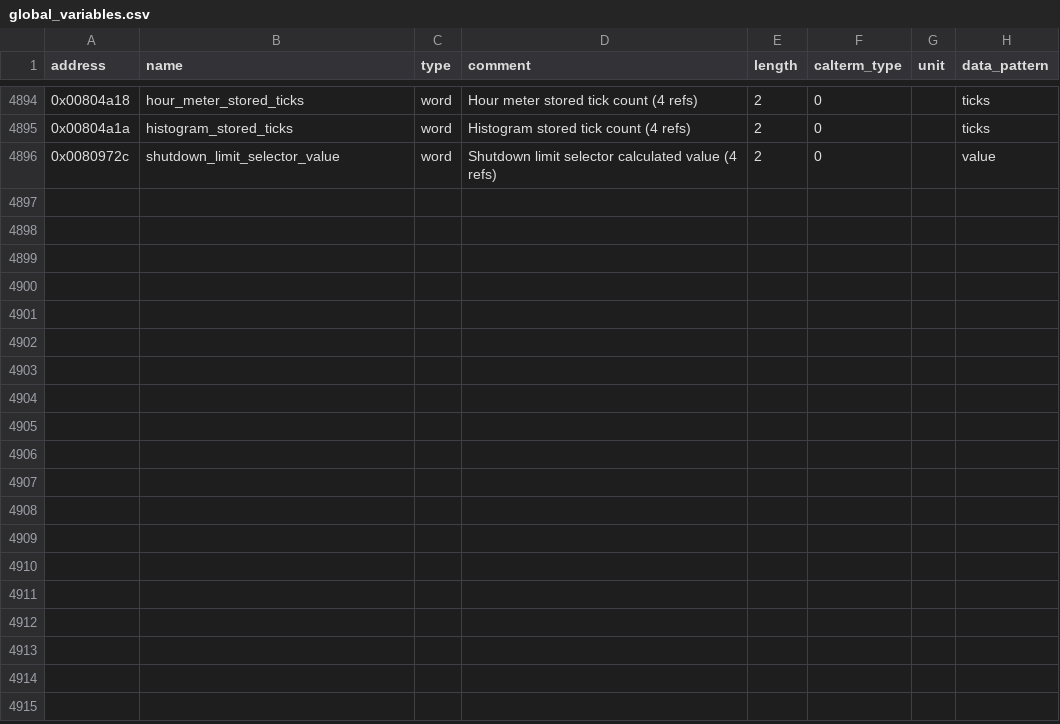
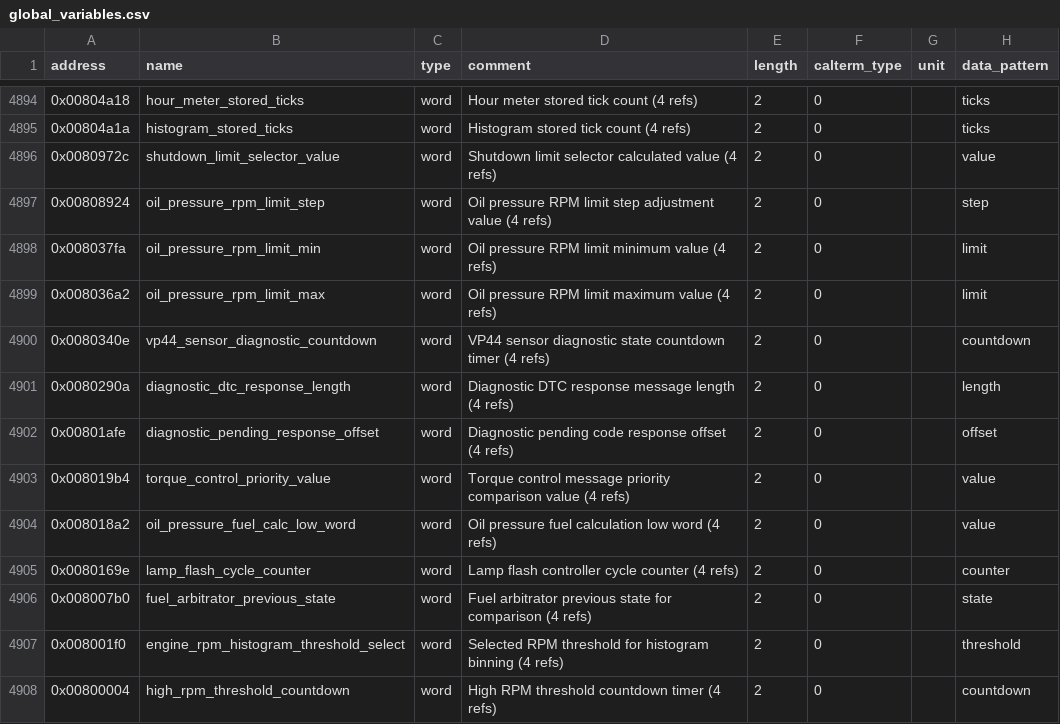
Before and after one commit to jlaustill/J90280.05.analysis, a CSV file: ghidra/CM550.rep/global_variables.csv, drawn as a sheet; only a part is shown, gaps mark what is left out; the diff names each change by its address in the sheet, - before the commit and + after, or states it on an @@ line.

```diff
--- a/ghidra/CM550.rep/global_variables.csv
+++ b/ghidra/CM550.rep/global_variables.csv
+row 4897: 0x00808924 | oil_pressure_rpm_limit_step | word | Oil pressure RPM limit step adjustment value (4 refs) | 2 | 0 |  | step
+row 4898: 0x008037fa | oil_pressure_rpm_limit_min | word | Oil pressure RPM limit minimum value (4 refs) | 2 | 0 |  | limit
+row 4899: 0x008036a2 | oil_pressure_rpm_limit_max | word | Oil pressure RPM limit maximum value (4 refs) | 2 | 0 |  | limit
+row 4900: 0x0080340e | vp44_sensor_diagnostic_countdown | word | VP44 sensor diagnostic state countdown timer (4 refs) | 2 | 0 |  | countdown
+row 4901: 0x0080290a | diagnostic_dtc_response_length | word | Diagnostic DTC response message length (4 refs) | 2 | 0 |  | length
+row 4902: 0x00801afe | diagnostic_pending_response_offset | word | Diagnostic pending code response offset (4 refs) | 2 | 0 |  | offset
+row 4903: 0x008019b4 | torque_control_priority_value | word | Torque control message priority comparison value (4 refs) | 2 | 0 |  | value
+row 4904: 0x008018a2 | oil_pressure_fuel_calc_low_word | word | Oil pressure fuel calculation low word (4 refs) | 2 | 0 |  | value
+row 4905: 0x0080169e | lamp_flash_cycle_counter | word | Lamp flash controller cycle counter (4 refs) | 2 | 0 |  | counter
+row 4906: 0x008007b0 | fuel_arbitrator_previous_state | word | Fuel arbitrator previous state for comparison (4 refs) | 2 | 0 |  | state
+row 4907: 0x008001f0 | engine_rpm_histogram_threshold_select | word | Selected RPM threshold for histogram binning (4 refs) | 2 | 0 |  | threshold
+row 4908: 0x00800004 | high_rpm_threshold_countdown | word | High RPM threshold countdown timer (4 refs) | 2 | 0 |  | countdown
```
Also changed, not shown: 2 other files.
